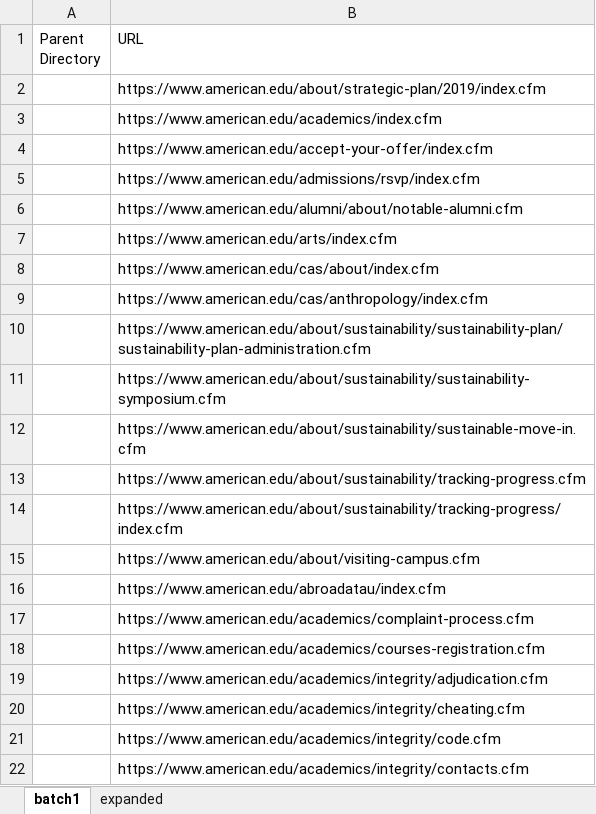
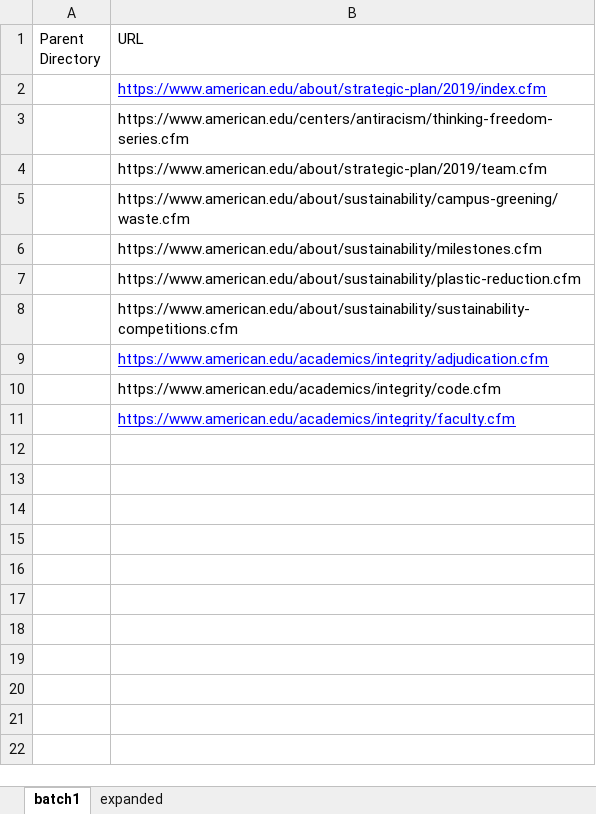
Before and after one commit to aaron-cummins495/aem-scripts, an Excel workbook: GetTextBlockHtml/input.xlsx, sheet batch1, drawn as a sheet; values as stored, in another font and other column widths than the file's, no borders; removed rows and columns are numbered as before the commit, all else as after; the diff names each change by its address in the sheet, - before the commit and + after, or states it on an @@ line.

```diff
--- a/GetTextBlockHtml/input.xlsx (sheet batch1)
+++ b/GetTextBlockHtml/input.xlsx (sheet batch1)
@@ B2 underline: off → on, text colour: black → #0000FF @@
-B3 (URL): https://www.american.edu/academics/index.cfm
+B3 (URL): https://www.american.edu/centers/antiracism/thinking-freedom-series.cfm
-B4 (URL): https://www.american.edu/accept-your-offer/index.cfm
+B4 (URL): https://www.american.edu/about/strategic-plan/2019/team.cfm
-B5 (URL): https://www.american.edu/admissions/rsvp/index.cfm
+B5 (URL): https://www.american.edu/about/sustainability/campus-greening/waste.cfm
-B6 (URL): https://www.american.edu/alumni/about/notable-alumni.cfm
+B6 (URL): https://www.american.edu/about/sustainability/milestones.cfm
-B7 (URL): https://www.american.edu/arts/index.cfm
+B7 (URL): https://www.american.edu/about/sustainability/plastic-reduction.cfm
-B8 (URL): https://www.american.edu/cas/about/index.cfm
+B8 (URL): https://www.american.edu/about/sustainability/sustainability-competitions.cfm
-row 9:  | https://www.american.edu/cas/anthropology/index.cfm
-row 10:  | https://www.american.edu/about/sustainability/sustainability-plan/sustainability-plan-administration.cfm
-row 11:  | https://www.american.edu/about/sustainability/sustainability-symposium.cfm
-row 12:  | https://www.american.edu/about/sustainability/sustainable-move-in.cfm
-row 13:  | https://www.american.edu/about/sustainability/tracking-progress.cfm
-row 14:  | https://www.american.edu/about/sustainability/tracking-progress/index.cfm
-row 15:  | https://www.american.edu/about/visiting-campus.cfm
-row 16:  | https://www.american.edu/abroadatau/index.cfm
-row 17:  | https://www.american.edu/academics/complaint-process.cfm
-row 18:  | https://www.american.edu/academics/courses-registration.cfm
@@ B9 underline: off → on, text colour: black → #0000FF @@
-row 20:  | https://www.american.edu/academics/integrity/cheating.cfm
-B11 (URL): https://www.american.edu/academics/integrity/contacts.cfm
+B11 (URL): https://www.american.edu/academics/integrity/faculty.cfm
@@ B11 underline: off → on, text colour: black → #0000FF @@
```
Also changed, not shown: sheet expanded, GetTextBlockHtml/cf_out.xlsx, 3 other files.
